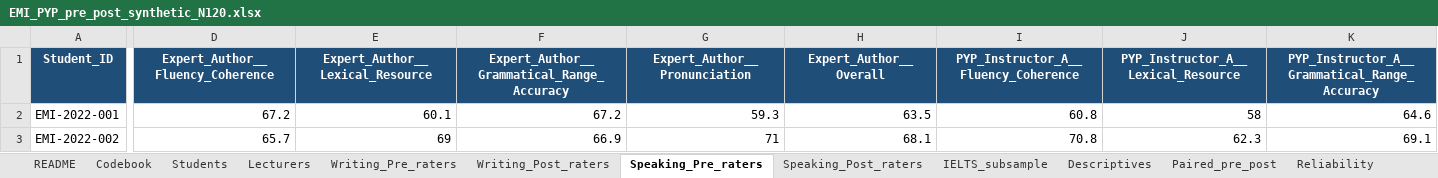
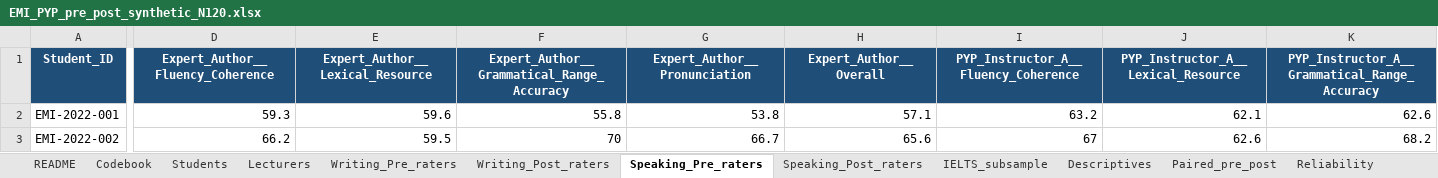
Before and after one commit to MehmetDEU/autoresearch, an Excel workbook: emi-proficiency-study/EMI_PYP_pre_post_synthetic_N120.xlsx, sheet Speaking_Pre_raters, drawn as a sheet; only a part is shown, gaps mark what is left out; values as stored, in another font and other column widths than the file's, no borders; the diff covers the shown part only; the diff names each change by its address in the sheet, - before the commit and + after, or states it on an @@ line.

```diff
--- a/emi-proficiency-study/EMI_PYP_pre_post_synthetic_N120.xlsx (sheet Speaking_Pre_raters)
+++ b/emi-proficiency-study/EMI_PYP_pre_post_synthetic_N120.xlsx (sheet Speaking_Pre_raters)
-D2 (Expert_Author__Fluency_Coherence): 67.2
+D2 (Expert_Author__Fluency_Coherence): 59.3
-E2 (Expert_Author__Lexical_Resource): 60.1
+E2 (Expert_Author__Lexical_Resource): 59.6
-F2: 67.2
+F2: 55.8
-G2 (Expert_Author__Pronunciation): 59.3
+G2 (Expert_Author__Pronunciation): 53.8
-H2 (Expert_Author__Overall): 63.5
+H2 (Expert_Author__Overall): 57.1
-I2: 60.8
+I2: 63.2
-J2: 58
+J2: 62.1
-K2: 64.6
+K2: 62.6
-D3 (Expert_Author__Fluency_Coherence): 65.7
+D3 (Expert_Author__Fluency_Coherence): 66.2
-E3 (Expert_Author__Lexical_Resource): 69
+E3 (Expert_Author__Lexical_Resource): 59.5
-F3: 66.9
+F3: 70
-G3 (Expert_Author__Pronunciation): 71
+G3 (Expert_Author__Pronunciation): 66.7
-H3 (Expert_Author__Overall): 68.1
+H3 (Expert_Author__Overall): 65.6
-I3: 70.8
+I3: 67
-J3: 62.3
+J3: 62.6
-K3: 69.1
+K3: 68.2
```
Also changed, not shown: 1901 edited cells elsewhere in this sheet, sheet Students, sheet Writing_Post_raters, sheet Speaking_Post_raters, sheet Writing_Pre_raters, sheet IELTS_subsample, sheet Regression_models, 9 more sheets, 23 other files.
